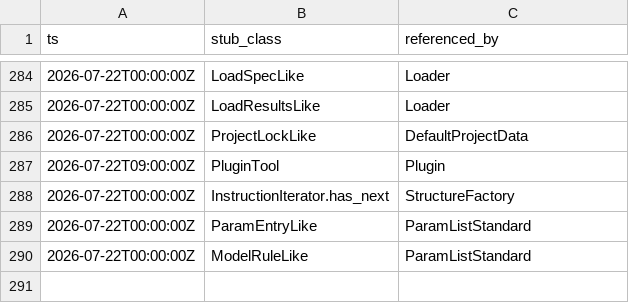
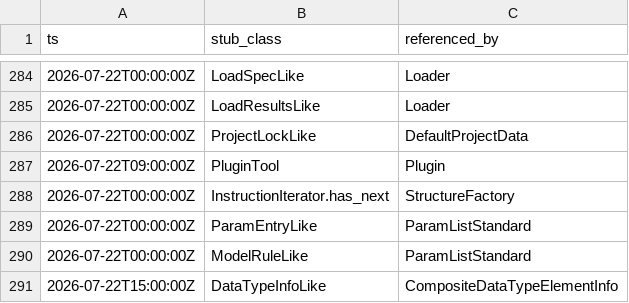
Before and after one commit to cyrex562/ghidra-rs, a TSV file: STUBS.tsv, drawn as a sheet; only a part is shown, gaps mark what is left out.

Commit message:
descent: CompositeDataTypeElementInfo -> trait (orig_src/Ghidra/Framework/SoftwareModeling/src/main/java/ghidra/program/model/util/CompositeDataTypeElementInfo.java)

```diff
--- a/STUBS.tsv
+++ b/STUBS.tsv
@@ -290 +290,2 @@ ts	stub_class	referenced_by
 2026-07-22T00:00:00Z	ModelRuleLike	ParamListStandard
+2026-07-22T15:00:00Z	DataTypeInfoLike	CompositeDataTypeElementInfo
```
Also changed, not shown: 4 other files.
